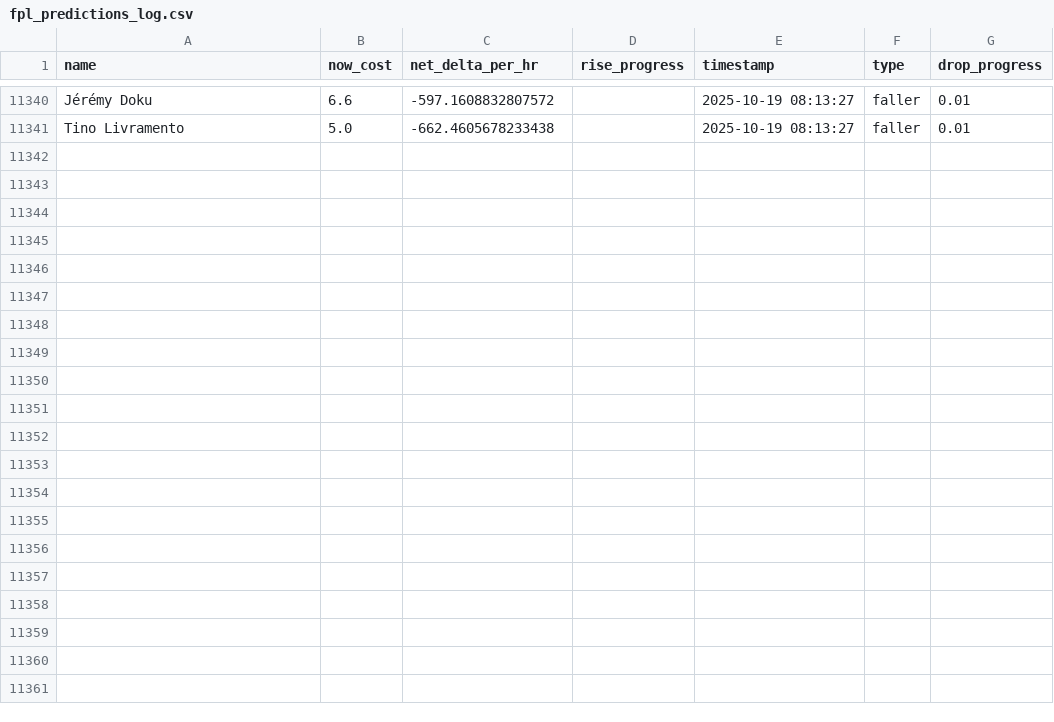
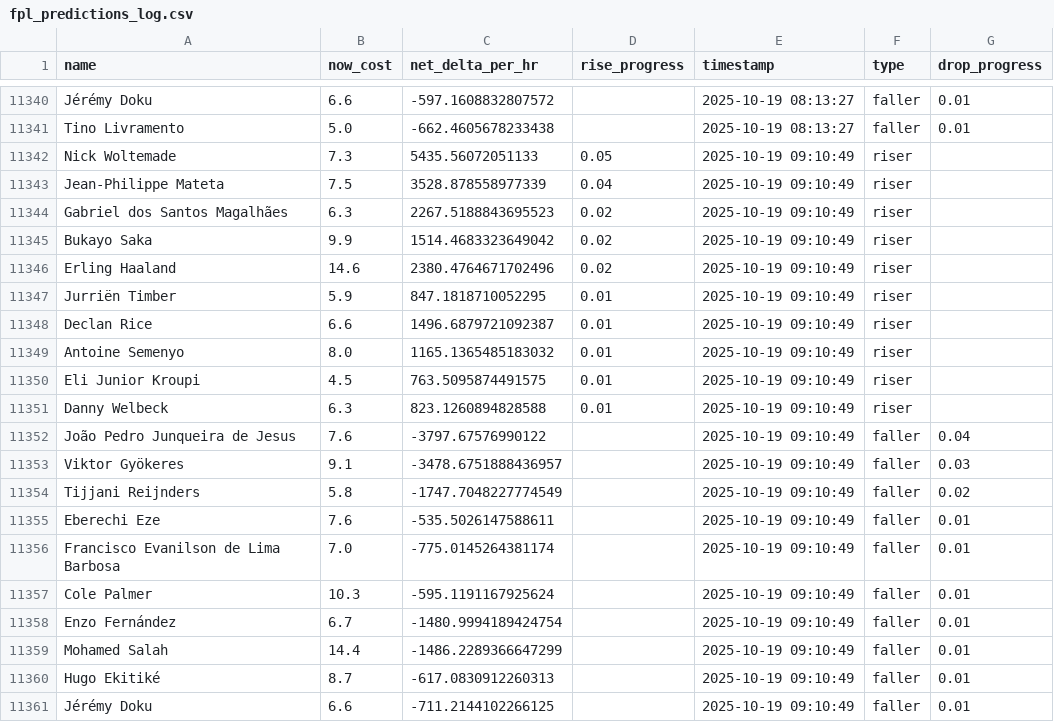
Before and after one commit to muhtasim-maleque/fpl-price-changes, a CSV file: fpl_predictions_log.csv, drawn as a sheet; only a part is shown, gaps mark what is left out; the diff names each change by its address in the sheet, - before the commit and + after, or states it on an @@ line.

```diff
--- a/fpl_predictions_log.csv
+++ b/fpl_predictions_log.csv
+row 11342: Nick Woltemade | 7.3 | 5435.56072051133 | 0.05 | 2025-10-19 09:10:49 | riser
+row 11343: Jean-Philippe Mateta | 7.5 | 3528.878558977339 | 0.04 | 2025-10-19 09:10:49 | riser
+row 11344: Gabriel dos Santos Magalhães | 6.3 | 2267.5188843695523 | 0.02 | 2025-10-19 09:10:49 | riser
+row 11345: Bukayo Saka | 9.9 | 1514.4683323649042 | 0.02 | 2025-10-19 09:10:49 | riser
+row 11346: Erling Haaland | 14.6 | 2380.4764671702496 | 0.02 | 2025-10-19 09:10:49 | riser
+row 11347: Jurriën Timber | 5.9 | 847.1818710052295 | 0.01 | 2025-10-19 09:10:49 | riser
+row 11348: Declan Rice | 6.6 | 1496.6879721092387 | 0.01 | 2025-10-19 09:10:49 | riser
+row 11349: Antoine Semenyo | 8.0 | 1165.1365485183032 | 0.01 | 2025-10-19 09:10:49 | riser
+row 11350: Eli Junior Kroupi | 4.5 | 763.5095874491575 | 0.01 | 2025-10-19 09:10:49 | riser
+row 11351: Danny Welbeck | 6.3 | 823.1260894828588 | 0.01 | 2025-10-19 09:10:49 | riser
+row 11352: João Pedro Junqueira de Jesus | 7.6 | -3797.67576990122 |  | 2025-10-19 09:10:49 | faller | 0.04
+row 11353: Viktor Gyökeres | 9.1 | -3478.6751888436957 |  | 2025-10-19 09:10:49 | faller | 0.03
+row 11354: Tijjani Reijnders | 5.8 | -1747.7048227774549 |  | 2025-10-19 09:10:49 | faller | 0.02
+row 11355: Eberechi Eze | 7.6 | -535.5026147588611 |  | 2025-10-19 09:10:49 | faller | 0.01
+row 11356: Francisco Evanilson de Lima Barbosa | 7.0 | -775.0145264381174 |  | 2025-10-19 09:10:49 | faller | 0.01
+row 11357: Cole Palmer | 10.3 | -595.1191167925624 |  | 2025-10-19 09:10:49 | faller | 0.01
+row 11358: Enzo Fernández | 6.7 | -1480.9994189424754 |  | 2025-10-19 09:10:49 | faller | 0.01
+row 11359: Mohamed Salah | 14.4 | -1486.2289366647299 |  | 2025-10-19 09:10:49 | faller | 0.01
+row 11360: Hugo Ekitiké | 8.7 | -617.0830912260313 |  | 2025-10-19 09:10:49 | faller | 0.01
+row 11361: Jérémy Doku | 6.6 | -711.2144102266125 |  | 2025-10-19 09:10:49 | faller | 0.01
```
Also changed, not shown: fpl_summary.csv.
